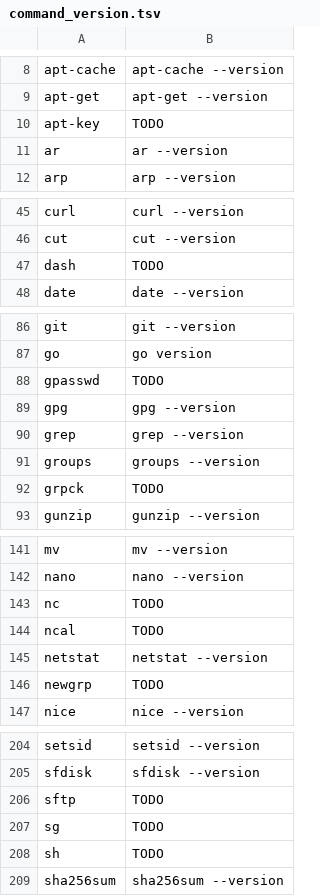
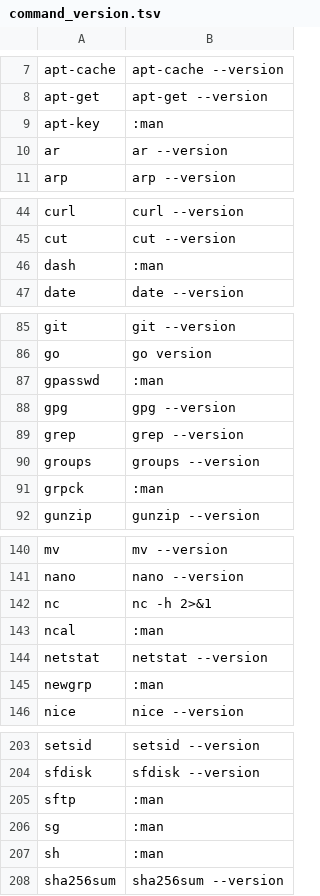
Before and after one commit to carlosjhr64/wile, a TSV file: data/command_version.tsv, drawn as a sheet; only a part is shown, gaps mark what is left out; the diff covers the shown part only.

Commit message:
Resolve all TODOs in command_version.tsv
Resolve all remaining TODO entries in data/command_version.tsv.
Assign :man probes for flagless commands across shadow-utils,
OpenSSH, shells, and test; set nc to stderr probe; assign
:fish_plugin for carlosjhr64/theme-local; and remove [.

```diff
--- a/data/command_version.tsv
+++ b/data/command_version.tsv
@@ -9,3 +8,3 @@ apt-cache	apt-cache --version
 apt-get	apt-get --version
-apt-key	TODO
+apt-key	:man
 ar	ar --version
@@ -46,3 +45,3 @@ curl	curl --version
 cut	cut --version
-dash	TODO
+dash	:man
 date	date --version
@@ -87,3 +86,3 @@ git	git --version
 go	go version
-gpasswd	TODO
+gpasswd	:man
 gpg	gpg --version
@@ -91,3 +90,3 @@ grep	grep --version
 groups	groups --version
-grpck	TODO
+grpck	:man
 gunzip	gunzip --version
@@ -142,6 +141,6 @@ mv	mv --version
 nano	nano --version
-nc	TODO
-ncal	TODO
+nc	nc -h 2>&1
+ncal	:man
 netstat	netstat --version
-newgrp	TODO
+newgrp	:man
 nice	nice --version
@@ -205,5 +204,5 @@ setsid	setsid --version
 sfdisk	sfdisk --version
-sftp	TODO
-sg	TODO
-sh	TODO
+sftp	:man
+sg	:man
+sh	:man
 sha256sum	sha256sum --version
```
Also changed, not shown: 1 removed row and 16 edited cells elsewhere in this file.
